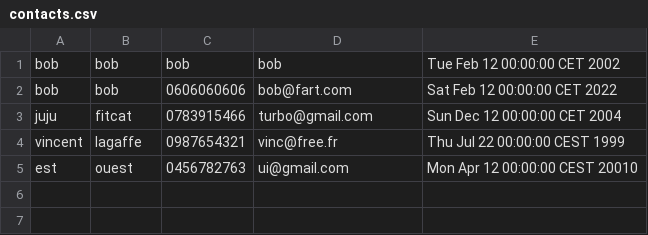
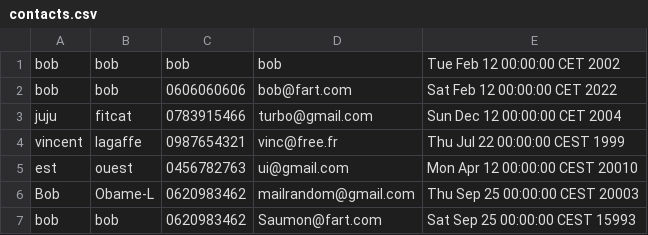
Before and after one commit to Turbotard/Java-POO, a CSV file: contacts.csv, drawn as a sheet; the diff names each change by its address in the sheet, - before the commit and + after, or states it on an @@ line.

```diff
--- a/contacts.csv
+++ b/contacts.csv
+row 6: Bob | Obame-L | 0620983462 | mailrandom@gmail.com | Thu Sep 25 00:00:00 CEST 20003
+row 7: bob | bob | 0620983462 | Saumon@fart.com | Sat Sep 25 00:00:00 CEST 15993
```
Also changed, not shown: 14 other files.
